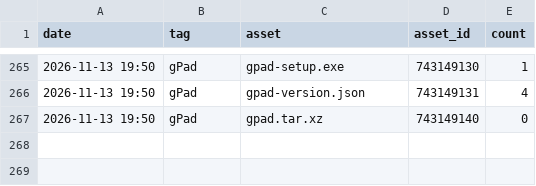
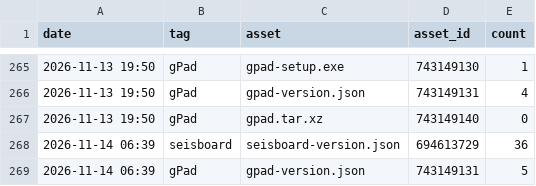
Before and after one commit to daniscoder/daniscoder.github.io, a CSV file: stats/downloads.csv, drawn as a sheet; only a part is shown, gaps mark what is left out; the diff names each change by its address in the sheet, - before the commit and + after, or states it on an @@ line.

```diff
--- a/stats/downloads.csv
+++ b/stats/downloads.csv
+row 268: 2026-11-14 06:39 | seisboard | seisboard-version.json | 694613729 | 36
+row 269: 2026-11-14 06:39 | gPad | gpad-version.json | 743149131 | 5
```
